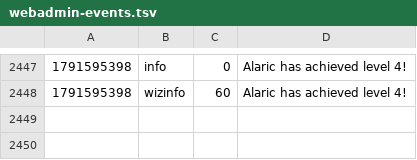
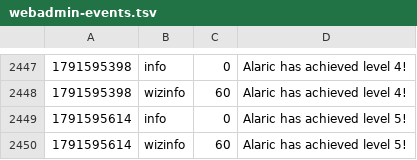
Before and after one commit to jeremydbean/toc2026, a TSV file: log/webadmin-events.tsv, drawn as a sheet; only a part is shown, gaps mark what is left out; the diff names each change by its address in the sheet, - before the commit and + after, or states it on an @@ line.

```diff
--- a/log/webadmin-events.tsv
+++ b/log/webadmin-events.tsv
+row 2449: 1791595614 | info | 0 | Alaric has achieved level 5!
+row 2450: 1791595614 | wizinfo | 60 | Alaric has achieved level 5!
```
Also changed, not shown: 4 other files.
